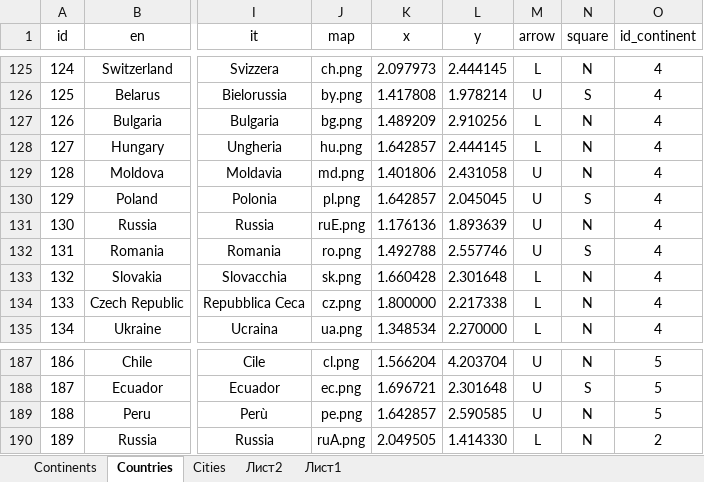
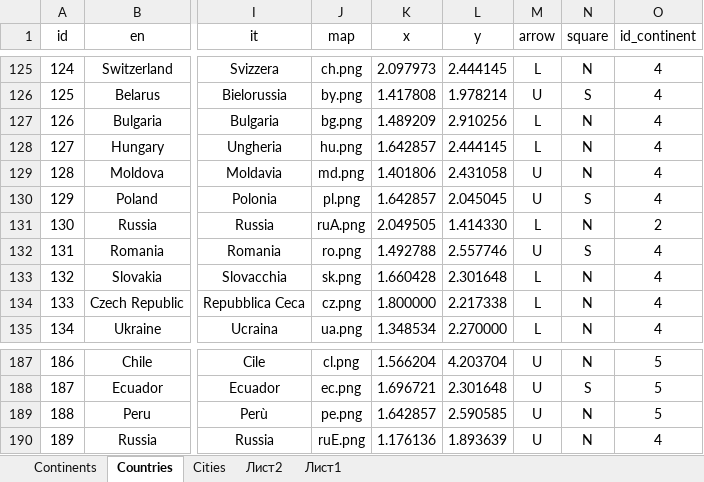
Before and after one commit to TOxaREY/Locity, an Excel workbook: MAPS_BASE/WORLD.xlsx, sheet Сountries, drawn as a sheet; only a part is shown, gaps mark what is left out; values as stored, in another font and other column widths than the file's, no borders; the diff names each change by its address in the sheet, - before the commit and + after, or states it on an @@ line.

```diff
--- a/MAPS_BASE/WORLD.xlsx (sheet Сountries)
+++ b/MAPS_BASE/WORLD.xlsx (sheet Сountries)
-J131 (map): ruE.png
+J131 (map): ruA.png
-K131 (x): 1.176136
+K131 (x): 2.049505
-L131 (y): 1.893639
+L131 (y): 1.414330
-M131 (arrow): U
+M131 (arrow): L
-O131 (id_continent): 4
+O131 (id_continent): 2
-J190 (map): ruA.png
+J190 (map): ruE.png
-K190 (x): 2.049505
+K190 (x): 1.176136
-L190 (y): 1.414330
+L190 (y): 1.893639
-M190 (arrow): L
+M190 (arrow): U
-O190 (id_continent): 2
+O190 (id_continent): 4
```
Also changed, not shown: sheet Лист2, sheet Сities, 10 other files.
